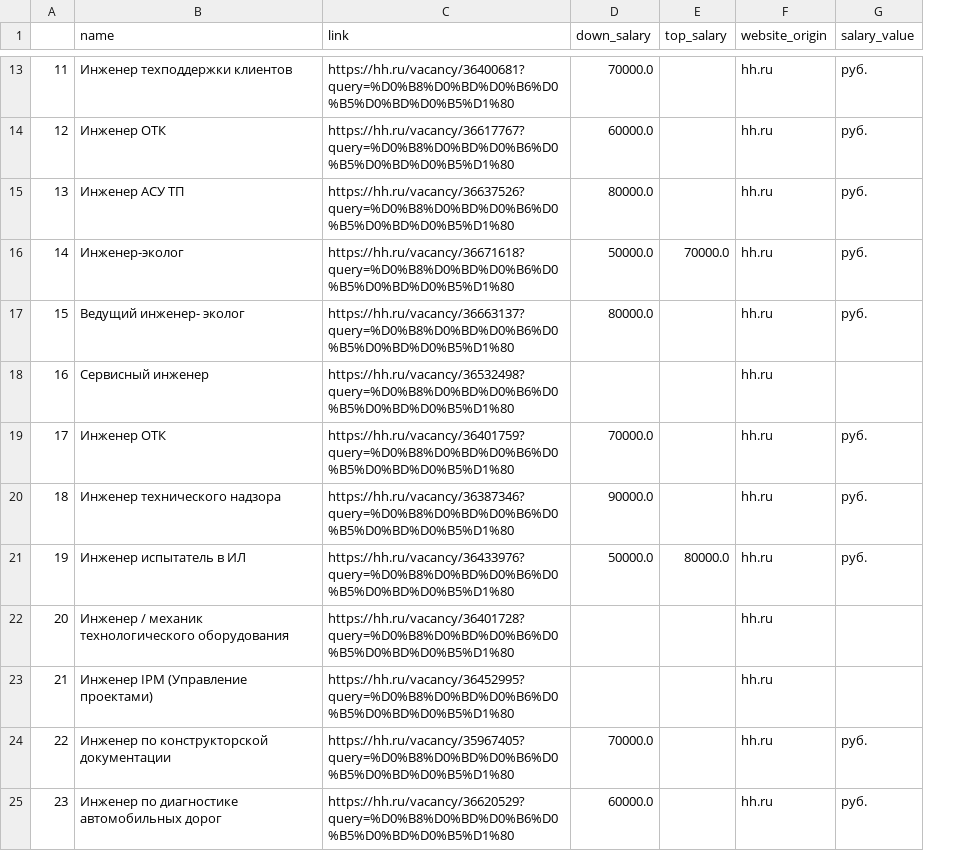
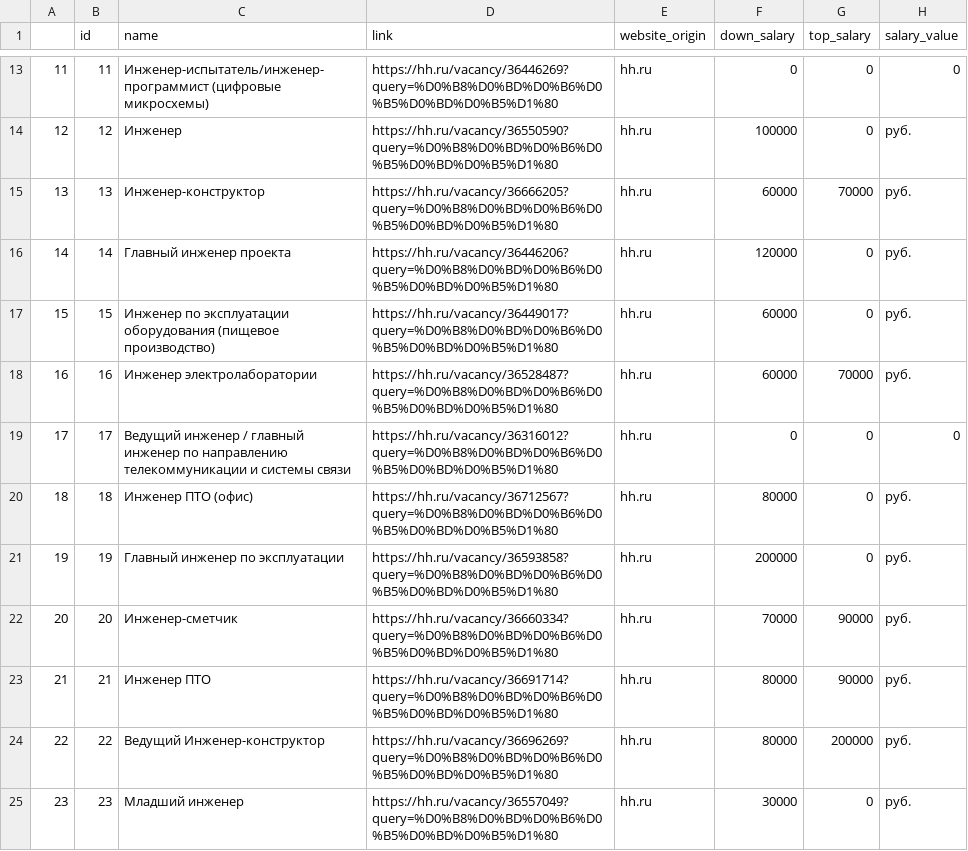
Before and after one commit to Nekadid/GB-Parsing, a CSV file: Lesson_3/df_vacancies.csv, drawn as a sheet; only a part is shown, gaps mark what is left out; removed rows and columns are numbered as before the commit, all else as after; the diff covers the shown part only; the diff names each change by its address in the sheet, - before the commit and + after, or states it on an @@ line.

```diff
--- a/Lesson_3/df_vacancies.csv
+++ b/Lesson_3/df_vacancies.csv
+column B (id), rows 13-25: 11 | 12 | 13 | 14 | 15 | 16 | 17 | 18 | 19 | 20 | 21 | 22 | 23
-column D (down_salary), rows 13-25: 70000.0 | 60000.0 | 80000.0 | 50000.0 | 80000.0 |  | 70000.0 | 90000.0 | 50000.0 |  |  | 70000.0 | 60000.0
-column E (top_salary), rows 16-21: 70000.0 |  |  |  |  | 80000.0
+column F (down_salary), rows 13-25: 0 | 100000 | 60000 | 120000 | 60000 | 60000 | 0 | 80000 | 200000 | 70000 | 80000 | 80000 | 30000
+column G (top_salary), rows 13-25: 0 | 0 | 70000 | 0 | 0 | 70000 | 0 | 0 | 0 | 90000 | 90000 | 200000 | 0
-C13 (name): Инженер техподдержки клиентов
+C13 (name): Инженер-испытатель/инженер-программист (цифровые микросхемы)
-D13 (link): https://hh.ru/vacancy/36400681?query=%D0%B8%D0%BD%D0%B6%D0%B5%D0%BD%D0%B5%D1%80
+D13 (link): https://hh.ru/vacancy/36446269?query=%D0%B8%D0%BD%D0%B6%D0%B5%D0%BD%D0%B5%D1%80
-H13 (salary_value): руб.
+H13 (salary_value): 0
-C14 (name): Инженер ОТК
+C14 (name): Инженер
-D14 (link): https://hh.ru/vacancy/36617767?query=%D0%B8%D0%BD%D0%B6%D0%B5%D0%BD%D0%B5%D1%80
+D14 (link): https://hh.ru/vacancy/36550590?query=%D0%B8%D0%BD%D0%B6%D0%B5%D0%BD%D0%B5%D1%80
-C15 (name): Инженер АСУ ТП
+C15 (name): Инженер-конструктор
-D15 (link): https://hh.ru/vacancy/36637526?query=%D0%B8%D0%BD%D0%B6%D0%B5%D0%BD%D0%B5%D1%80
+D15 (link): https://hh.ru/vacancy/36666205?query=%D0%B8%D0%BD%D0%B6%D0%B5%D0%BD%D0%B5%D1%80
-C16 (name): Инженер-эколог
+C16 (name): Главный инженер проекта
-D16 (link): https://hh.ru/vacancy/36671618?query=%D0%B8%D0%BD%D0%B6%D0%B5%D0%BD%D0%B5%D1%80
+D16 (link): https://hh.ru/vacancy/36446206?query=%D0%B8%D0%BD%D0%B6%D0%B5%D0%BD%D0%B5%D1%80
-C17 (name): Ведущий инженер- эколог
+C17 (name): Инженер по эксплуатации оборудования (пищевое производство)
-D17 (link): https://hh.ru/vacancy/36663137?query=%D0%B8%D0%BD%D0%B6%D0%B5%D0%BD%D0%B5%D1%80
+D17 (link): https://hh.ru/vacancy/36449017?query=%D0%B8%D0%BD%D0%B6%D0%B5%D0%BD%D0%B5%D1%80
-C18 (name): Сервисный инженер
+C18 (name): Инженер электролаборатории
-D18 (link): https://hh.ru/vacancy/36532498?query=%D0%B8%D0%BD%D0%B6%D0%B5%D0%BD%D0%B5%D1%80
+D18 (link): https://hh.ru/vacancy/36528487?query=%D0%B8%D0%BD%D0%B6%D0%B5%D0%BD%D0%B5%D1%80
-H18 (salary_value): (empty)
+H18 (salary_value): руб.
-C19 (name): Инженер ОТК
+C19 (name): Ведущий инженер / главный инженер по направлению телекоммуникации и системы связи
-D19 (link): https://hh.ru/vacancy/36401759?query=%D0%B8%D0%BD%D0%B6%D0%B5%D0%BD%D0%B5%D1%80
+D19 (link): https://hh.ru/vacancy/36316012?query=%D0%B8%D0%BD%D0%B6%D0%B5%D0%BD%D0%B5%D1%80
-H19 (salary_value): руб.
+H19 (salary_value): 0
-C20 (name): Инженер технического надзора
+C20 (name): Инженер ПТО (офис)
-D20 (link): https://hh.ru/vacancy/36387346?query=%D0%B8%D0%BD%D0%B6%D0%B5%D0%BD%D0%B5%D1%80
+D20 (link): https://hh.ru/vacancy/36712567?query=%D0%B8%D0%BD%D0%B6%D0%B5%D0%BD%D0%B5%D1%80
-C21 (name): Инженер испытатель в ИЛ
+C21 (name): Главный инженер по эксплуатации
-D21 (link): https://hh.ru/vacancy/36433976?query=%D0%B8%D0%BD%D0%B6%D0%B5%D0%BD%D0%B5%D1%80
+D21 (link): https://hh.ru/vacancy/36593858?query=%D0%B8%D0%BD%D0%B6%D0%B5%D0%BD%D0%B5%D1%80
-C22 (name): Инженер / механик технологического оборудования
+C22 (name): Инженер-сметчик
-D22 (link): https://hh.ru/vacancy/36401728?query=%D0%B8%D0%BD%D0%B6%D0%B5%D0%BD%D0%B5%D1%80
+D22 (link): https://hh.ru/vacancy/36660334?query=%D0%B8%D0%BD%D0%B6%D0%B5%D0%BD%D0%B5%D1%80
-H22:H23 (salary_value): (empty)
+H22:H23 (salary_value): руб.
-C23 (name): Инженер IPM (Управление проектами)
+C23 (name): Инженер ПТО
-D23 (link): https://hh.ru/vacancy/36452995?query=%D0%B8%D0%BD%D0%B6%D0%B5%D0%BD%D0%B5%D1%80
+D23 (link): https://hh.ru/vacancy/36691714?query=%D0%B8%D0%BD%D0%B6%D0%B5%D0%BD%D0%B5%D1%80
-C24 (name): Инженер по конструкторской документации
+C24 (name): Ведущий Инженер-конструктор
-D24 (link): https://hh.ru/vacancy/35967405?query=%D0%B8%D0%BD%D0%B6%D0%B5%D0%BD%D0%B5%D1%80
+D24 (link): https://hh.ru/vacancy/36696269?query=%D0%B8%D0%BD%D0%B6%D0%B5%D0%BD%D0%B5%D1%80
-C25 (name): Инженер по диагностике автомобильных дорог
+C25 (name): Младший инженер
-D25 (link): https://hh.ru/vacancy/36620529?query=%D0%B8%D0%BD%D0%B6%D0%B5%D0%BD%D0%B5%D1%80
+D25 (link): https://hh.ru/vacancy/36557049?query=%D0%B8%D0%BD%D0%B6%D0%B5%D0%BD%D0%B5%D1%80
```
Also changed, not shown: 81 edited cells elsewhere in this file.
